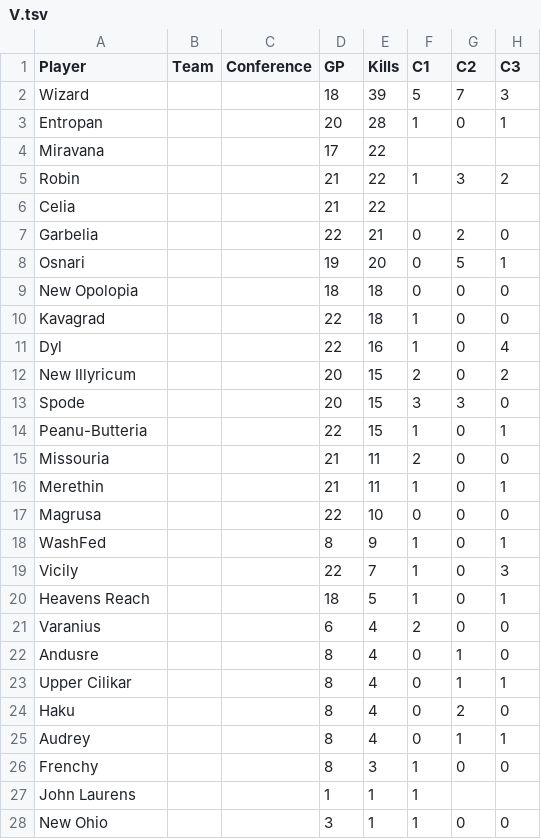
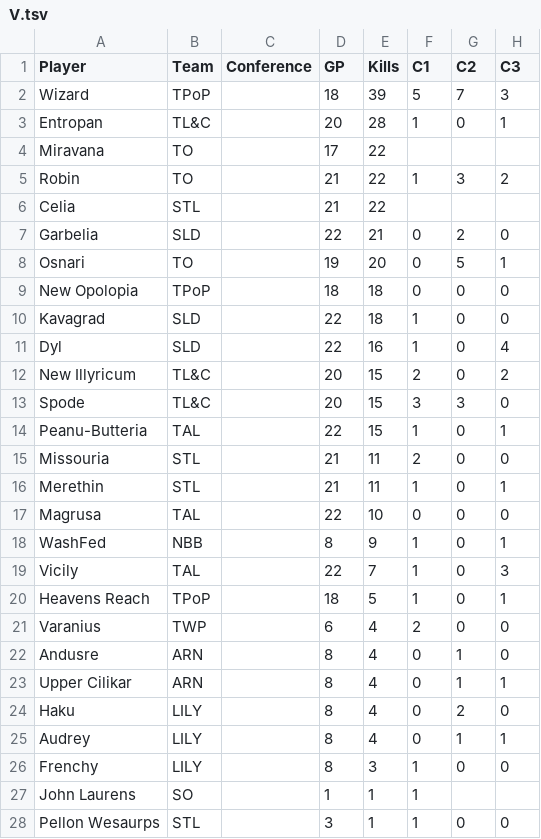
Before and after one commit to auroruse/rbrwt, a TSV file: assets/sheets/V.tsv, drawn as a sheet; only a part is shown; the diff covers the shown part only; the diff names each change by its address in the sheet, - before the commit and + after, or states it on an @@ line.

```diff
--- a/assets/sheets/V.tsv
+++ b/assets/sheets/V.tsv
-B2 (Team): (empty)
+B2 (Team): TPoP
-B3 (Team): (empty)
+B3 (Team): TL&C
-B4:B5 (Team): (empty)
+B4:B5 (Team): TO
-B6 (Team): (empty)
+B6 (Team): STL
-B7 (Team): (empty)
+B7 (Team): SLD
-B8 (Team): (empty)
+B8 (Team): TO
-B9 (Team): (empty)
+B9 (Team): TPoP
-B10:B11 (Team): (empty)
+B10:B11 (Team): SLD
-B12:B13 (Team): (empty)
+B12:B13 (Team): TL&C
-B14 (Team): (empty)
+B14 (Team): TAL
-B15:B16 (Team): (empty)
+B15:B16 (Team): STL
-B17 (Team): (empty)
+B17 (Team): TAL
-B18 (Team): (empty)
+B18 (Team): NBB
-B19 (Team): (empty)
+B19 (Team): TAL
-B20 (Team): (empty)
+B20 (Team): TPoP
-B21 (Team): (empty)
+B21 (Team): TWP
-B22:B23 (Team): (empty)
+B22:B23 (Team): ARN
-B24:B26 (Team): (empty)
+B24:B26 (Team): LILY
-B27 (Team): (empty)
+B27 (Team): SO
-A28 (Player): New Ohio
+A28 (Player): Pellon Wesaurps
-B28 (Team): (empty)
+B28 (Team): STL
```
Also changed, not shown: 9 edited cells elsewhere in this file, assets/sheets/II.tsv, assets/sheets/III.tsv, 14 other files.
